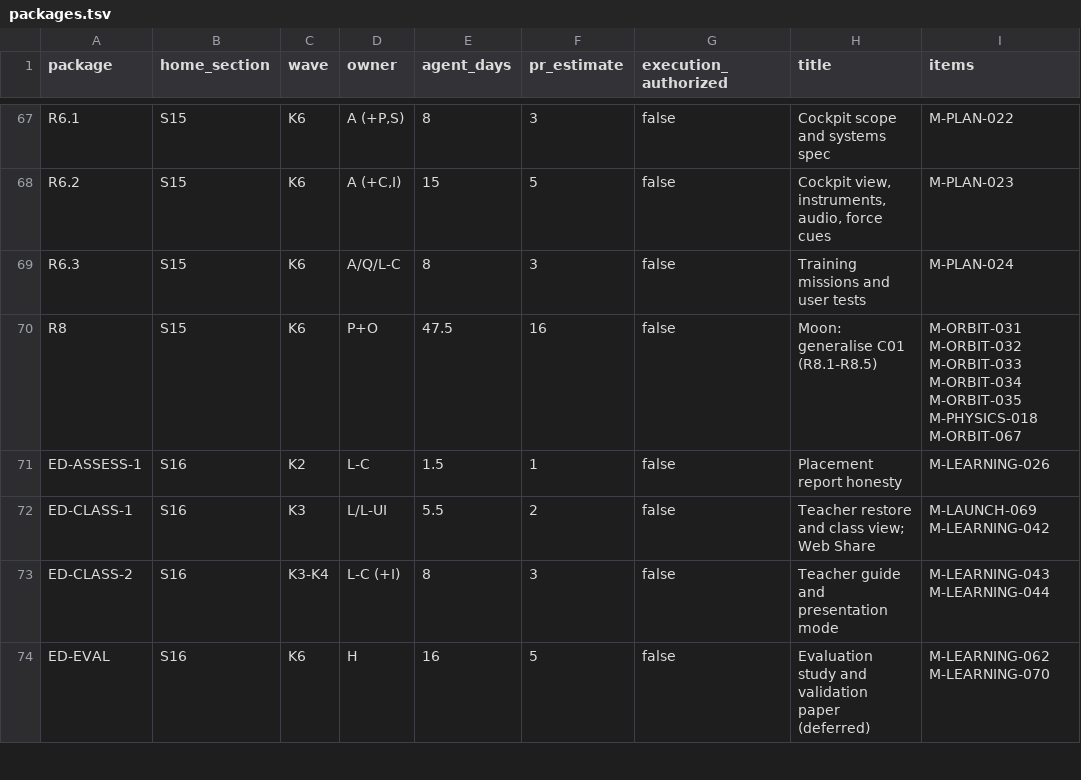
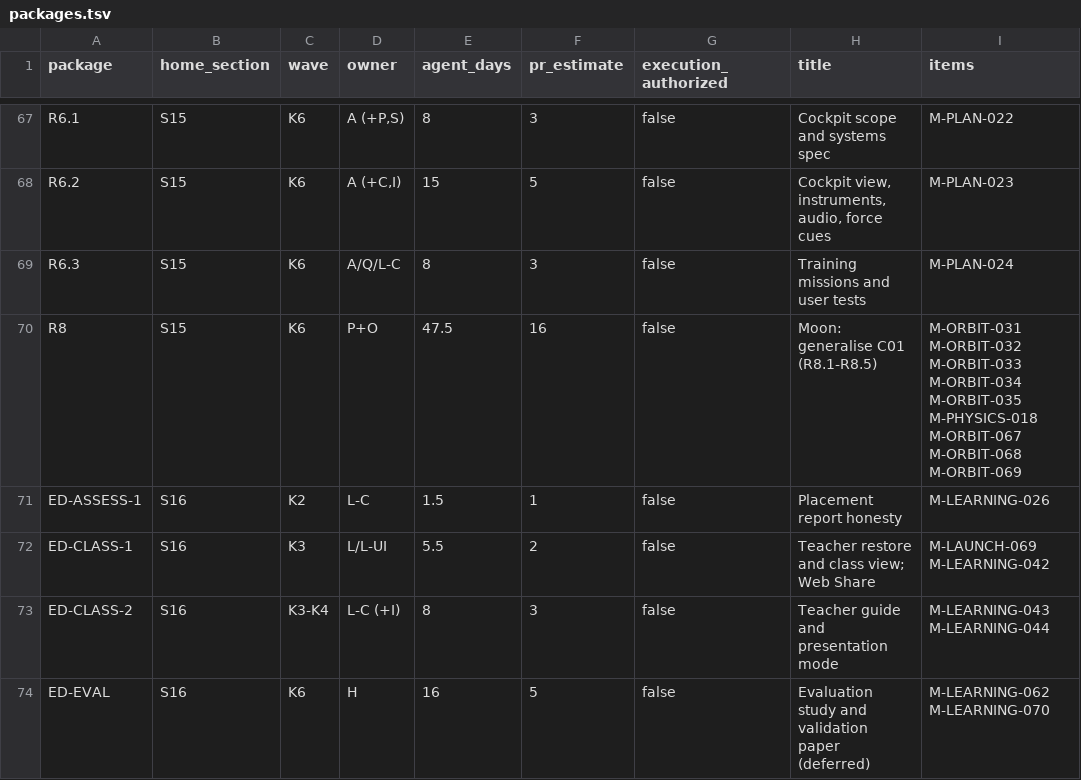
Before and after one commit to ROYIN001/Orbitlab, a TSV file: docs/development/plan/data/packages.tsv, drawn as a sheet; only a part is shown, gaps mark what is left out.

```diff
--- a/docs/development/plan/data/packages.tsv
+++ b/docs/development/plan/data/packages.tsv
@@ -69,3 +69,3 @@ R6.2	S15	K6	A (+C,I)	15	5	false	Cockpit view, instruments, audio, force cues	M-P
 R6.3	S15	K6	A/Q/L-C	8	3	false	Training missions and user tests	M-PLAN-024
-R8	S15	K6	P+O	47.5	16	false	Moon: generalise C01 (R8.1-R8.5)	M-ORBIT-031 M-ORBIT-032 M-ORBIT-033 M-ORBIT-034 M-ORBIT-035 M-PHYSICS-018 M-ORBIT-067
+R8	S15	K6	P+O	47.5	16	false	Moon: generalise C01 (R8.1-R8.5)	M-ORBIT-031 M-ORBIT-032 M-ORBIT-033 M-ORBIT-034 M-ORBIT-035 M-PHYSICS-018 M-ORBIT-067 M-ORBIT-068 M-ORBIT-069
 ED-ASSESS-1	S16	K2	L-C	1.5	1	false	Placement report honesty	M-LEARNING-026
```
Also changed, not shown: docs/development/plan/data/assignment.tsv, docs/development/registry.tsv, 1 other file.
